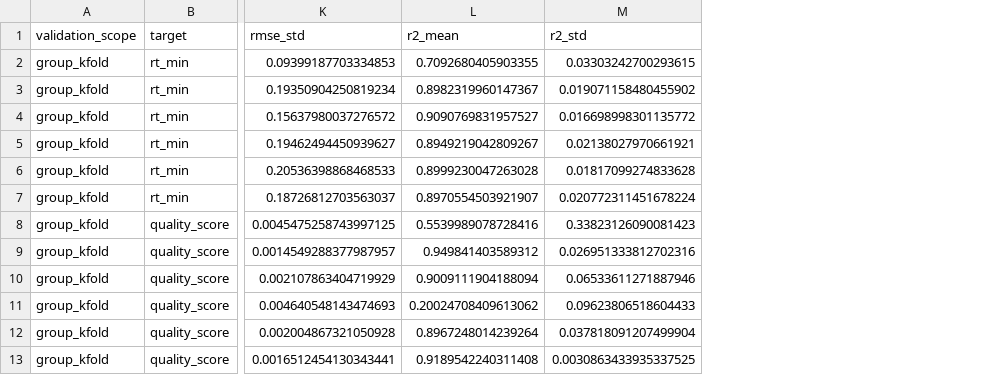
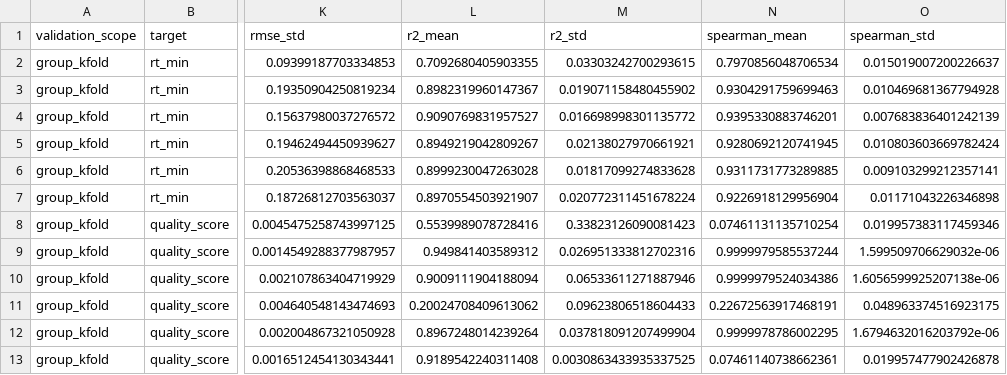
Before and after one commit to namzhale/chromaintel, a CSV file: reports/cv_metrics.csv, drawn as a sheet; only a part is shown, gaps mark what is left out; the diff names each change by its address in the sheet, - before the commit and + after, or states it on an @@ line.

```diff
--- a/reports/cv_metrics.csv
+++ b/reports/cv_metrics.csv
+column N (spearman_mean), rows 2-13: 0.7970856048706534 | 0.9304291759699463 | 0.9395330883746201 | 0.9280692120741945 | 0.9311731773289885 | 0.9226918129956904 | 0.07461131135710254 | 0.9999979585537244 | 0.9999979524034386 | 0.22672563917468191 | 0.9999978786002295 | 0.07461140738662361
+column O (spearman_std), rows 2-13: 0.015019007200226637 | 0.010469681367794928 | 0.007683836401242139 | 0.010803603669782424 | 0.009103299212357141 | 0.01171043226346898 | 0.019957383117459346 | 1.599509706629032e-06 | 1.6056599925207138e-06 | 0.048963374516923175 | 1.6794632016203792e-06 | 0.019957477902426878
```
Also changed, not shown: reports/source_holdout_metrics.csv, 58 other files.
